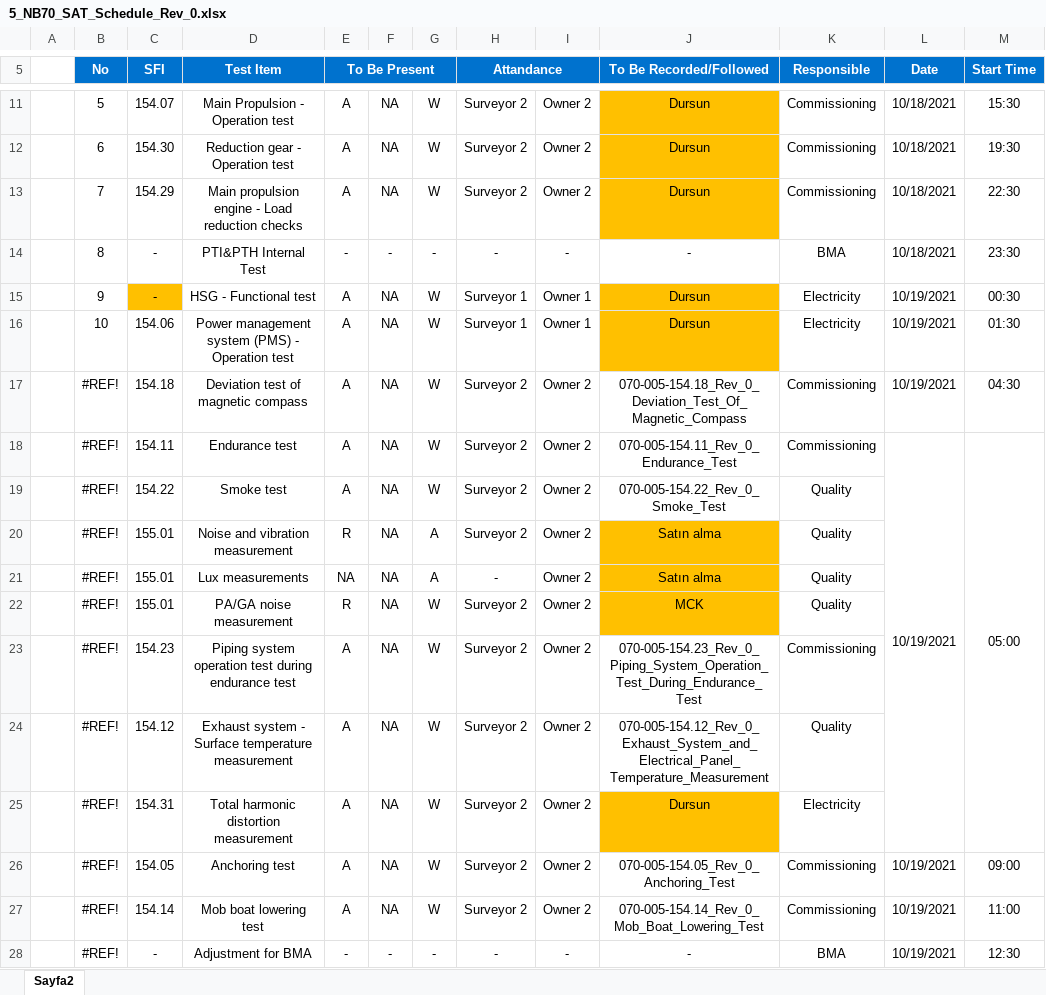
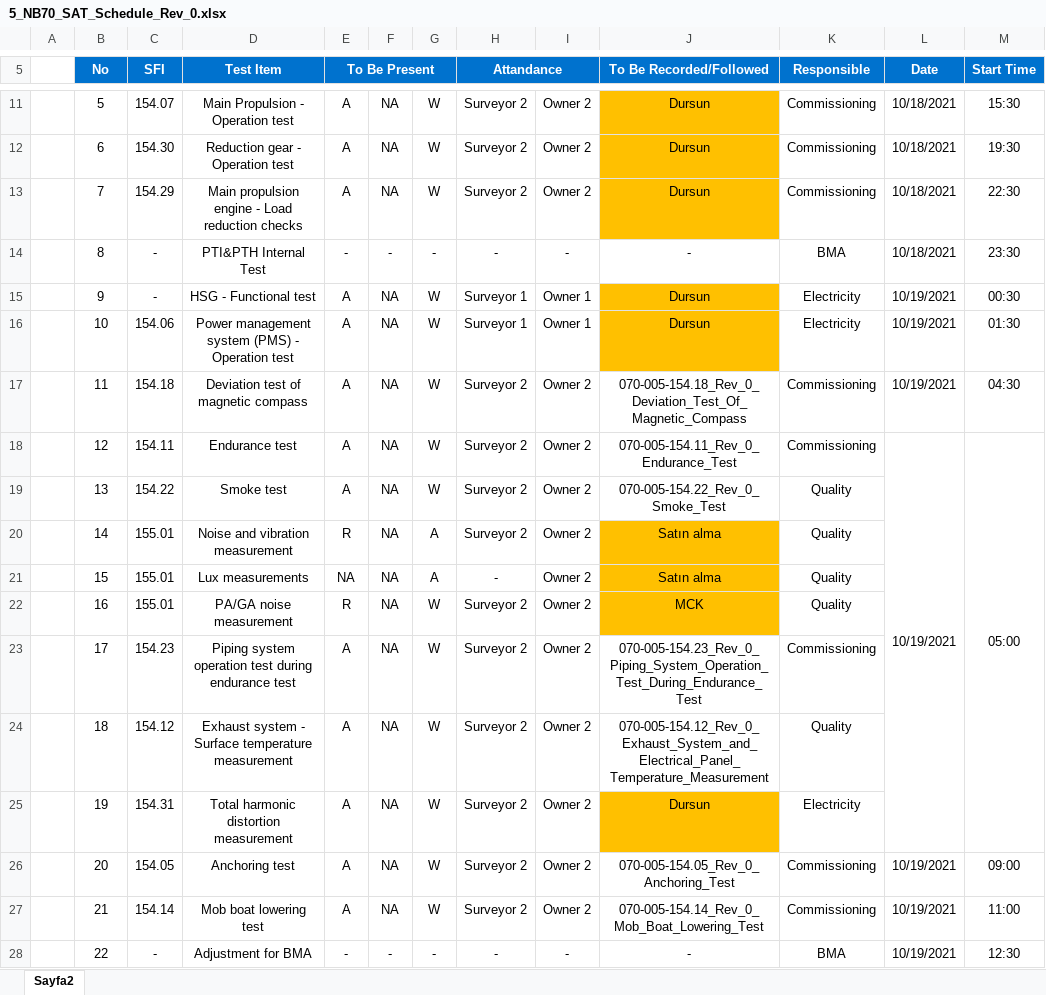
Before and after one commit to erdurano/SAT, an Excel workbook: example/5_NB70_SAT_Schedule_Rev_0.xlsx, sheet Sayfa2, drawn as a sheet; only a part is shown, gaps mark what is left out; values as stored, in another font and other column widths than the file's, no borders; charts and pictures not drawn; the diff covers the shown part only; the diff names each change by its address in the sheet, - before the commit and + after, or states it on an @@ line.

Commit message:
change in excel file

```diff
--- a/example/5_NB70_SAT_Schedule_Rev_0.xlsx (sheet Sayfa2)
+++ b/example/5_NB70_SAT_Schedule_Rev_0.xlsx (sheet Sayfa2)
-C15 fill: #FFC000
+C15 fill: none
-B17 (No): #REF!
+B17 (No): 11
-B18 (No): #REF!
+B18 (No): 12
-B19 (No): #REF!
+B19 (No): 13
-B20 (No): #REF!
+B20 (No): 14
-B21 (No): #REF!
+B21 (No): 15
-B22 (No): #REF!
+B22 (No): 16
-B23 (No): #REF!
+B23 (No): 17
-B24 (No): #REF!
+B24 (No): 18
-B25 (No): #REF!
+B25 (No): 19
-B26 (No): #REF!
+B26 (No): 20
-B27 (No): #REF!
+B27 (No): 21
-B28 (No): #REF!
+B28 (No): 22
```
Also changed, not shown: 19 edited cells elsewhere in this sheet.
